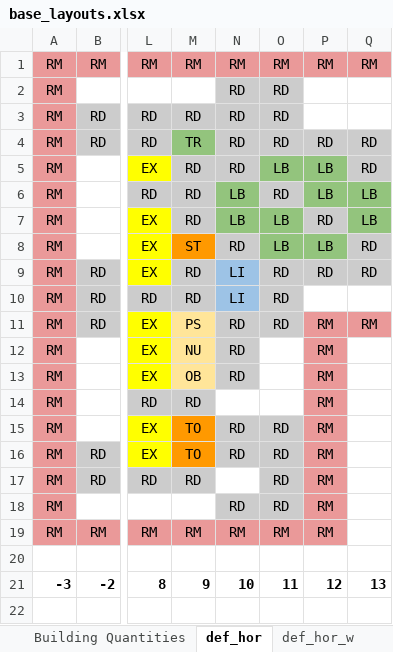
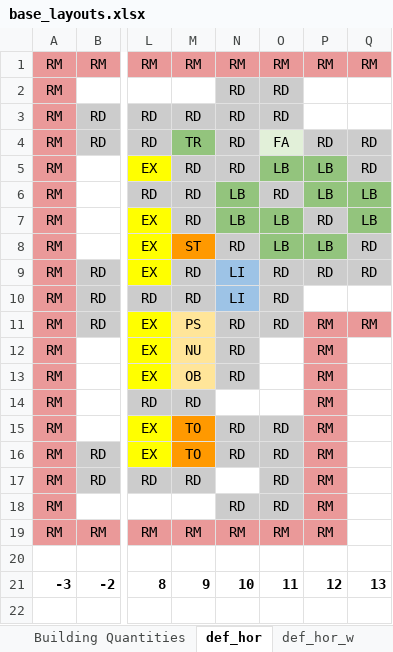
Before and after one commit to tanjera/screeps, an Excel workbook: base_layouts/base_layouts.xlsx, sheet def_hor, drawn as a sheet; only a part is shown, gaps mark what is left out; values as stored, in another font and other column widths than the file's, no borders; the diff names each change by its address in the sheet, - before the commit and + after, or states it on an @@ line.

```diff
--- a/base_layouts/base_layouts.xlsx (sheet def_hor)
+++ b/base_layouts/base_layouts.xlsx (sheet def_hor)
-O4: RD
+O4: FA
-O4 fill: #CCCCCC
+O4 fill: #E2F0D9
```
Also changed, not shown: sheet Building Quantities, sheet def_comp_w, sheet def_hor_w, sheet def_vert, sheet def_vert_w, 11 other files.
